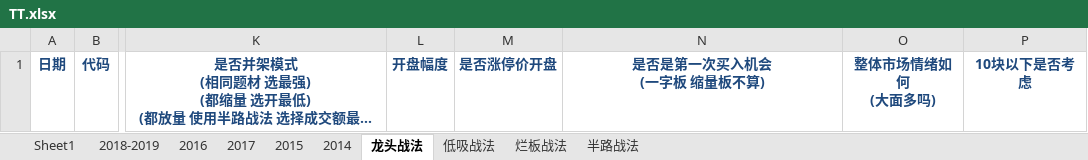
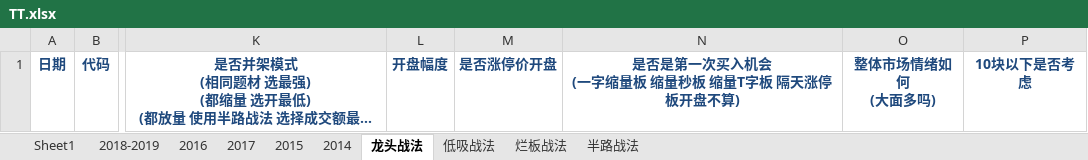
Before and after one commit to kweitan/myFinance, an Excel workbook: src/main/resources/static/xls/TT.xlsx, sheet 龙头战法, drawn as a sheet; only a part is shown, gaps mark what is left out; long unchanged cells end in …; values as stored, in another font and other column widths than the file's, no borders; ↵ is a line break in a cell; the diff names each change by its address in the sheet, - before the commit and + after, or states it on an @@ line.

```diff
--- a/src/main/resources/static/xls/TT.xlsx (sheet 龙头战法)
+++ b/src/main/resources/static/xls/TT.xlsx (sheet 龙头战法)
-N1: 是否是第一次买入机会 ↵ (一字板 缩量板不算)
+N1: 是否是第一次买入机会 ↵ (一字缩量板 缩量秒板 缩量T字板 隔天涨停板开盘不算)
```
Also changed, not shown: sheet Sheet1.
